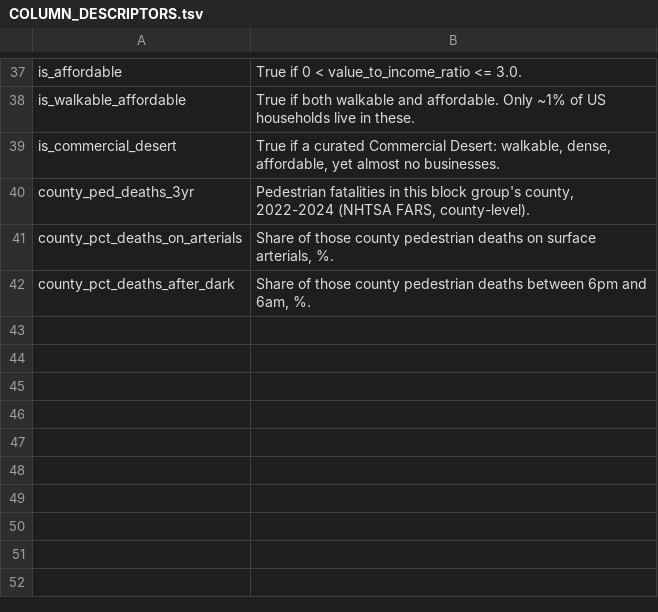
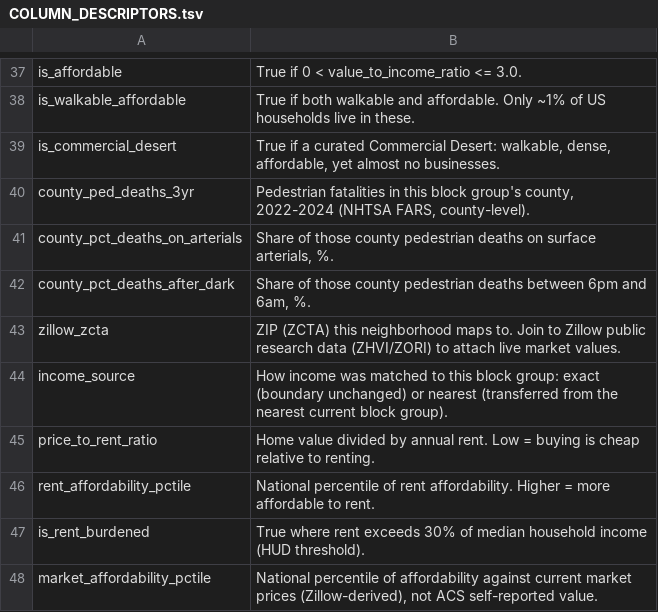
Before and after one commit to ARPBlueSteel/stat-301-project, a TSV file: data/COLUMN_DESCRIPTORS.tsv, drawn as a sheet; only a part is shown, gaps mark what is left out.

Commit message:
Changed Dataset, added notebooks

```diff
--- a/data/COLUMN_DESCRIPTORS.tsv
+++ b/data/COLUMN_DESCRIPTORS.tsv
@@ -42 +42,7 @@ county_pct_deaths_on_arterials	Share of those county pedestrian deaths on surfac
 county_pct_deaths_after_dark	Share of those county pedestrian deaths between 6pm and 6am, %.
+zillow_zcta	ZIP (ZCTA) this neighborhood maps to. Join to Zillow public research data (ZHVI/ZORI) to attach live market values.
+income_source	How income was matched to this block group: exact (boundary unchanged) or nearest (transferred from the nearest current block group).
+price_to_rent_ratio	Home value divided by annual rent. Low = buying is cheap relative to renting.
+rent_affordability_pctile	National percentile of rent affordability. Higher = more affordable to rent.
+is_rent_burdened	True where rent exceeds 30% of median household income (HUD threshold).
+market_affordability_pctile	National percentile of affordability against current market prices (Zillow-derived), not ACS self-reported value.
```
Also changed, not shown: 11 other files.
